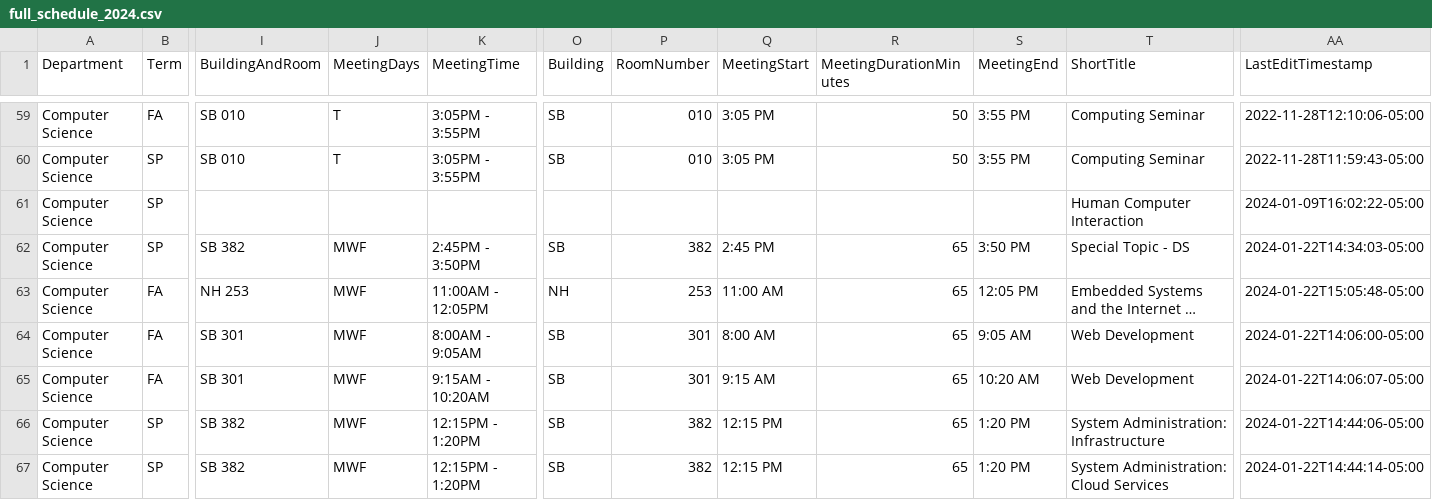
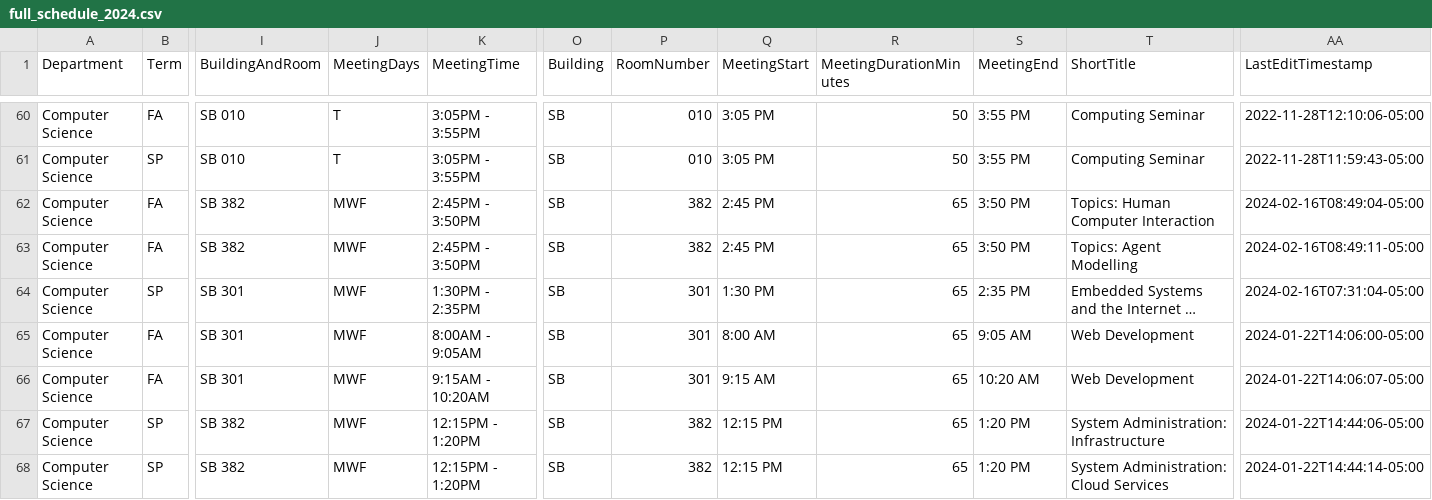
Before and after one commit to kvlinden/kvlinden.github.io, a CSV file: data/full_schedule_2024.csv, drawn as a sheet; only a part is shown, gaps mark what is left out; long unchanged cells end in …; addresses are those after the commit; the diff covers the shown part only; the diff names each change by its address in the sheet, - before the commit and + after, or states it on an @@ line.

```diff
--- a/data/full_schedule_2024.csv
+++ b/data/full_schedule_2024.csv
-B62:B63 (Term): SP
+B62:B63 (Term): FA
-I62 (BuildingAndRoom): (empty)
+I62 (BuildingAndRoom): SB 382
-J62 (MeetingDays): (empty)
+J62 (MeetingDays): MWF
-K62 (MeetingTime): (empty)
+K62 (MeetingTime): 2:45PM - 3:50PM
-O62 (Building): (empty)
+O62 (Building): SB
-P62 (RoomNumber): (empty)
+P62 (RoomNumber): 382
-Q62 (MeetingStart): (empty)
+Q62 (MeetingStart): 2:45 PM
-R62 (MeetingDurationMinutes): (empty)
+R62 (MeetingDurationMinutes): 65
-S62 (MeetingEnd): (empty)
+S62 (MeetingEnd): 3:50 PM
-T62 (ShortTitle): Human Computer Interaction
+T62 (ShortTitle): Topics: Human Computer Interaction
-AA62 (LastEditTimestamp): 2024-01-09T16:02:22-05:00
+AA62 (LastEditTimestamp): 2024-02-16T08:49:04-05:00
-T63 (ShortTitle): Special Topic - DS
+T63 (ShortTitle): Topics: Agent Modelling
-AA63 (LastEditTimestamp): 2024-01-22T14:34:03-05:00
+AA63 (LastEditTimestamp): 2024-02-16T08:49:11-05:00
-B64 (Term): FA
+B64 (Term): SP
-I64 (BuildingAndRoom): NH 253
+I64 (BuildingAndRoom): SB 301
-K64 (MeetingTime): 11:00AM - 12:05PM
+K64 (MeetingTime): 1:30PM - 2:35PM
-O64 (Building): NH
+O64 (Building): SB
-P64 (RoomNumber): 253
+P64 (RoomNumber): 301
-Q64 (MeetingStart): 11:00 AM
+Q64 (MeetingStart): 1:30 PM
-S64 (MeetingEnd): 12:05 PM
+S64 (MeetingEnd): 2:35 PM
-AA64 (LastEditTimestamp): 2024-01-22T15:05:48-05:00
+AA64 (LastEditTimestamp): 2024-02-16T07:31:04-05:00
```
Also changed, not shown: 6 added rows, 2 removed rows and 79 edited cells elsewhere in this file.
